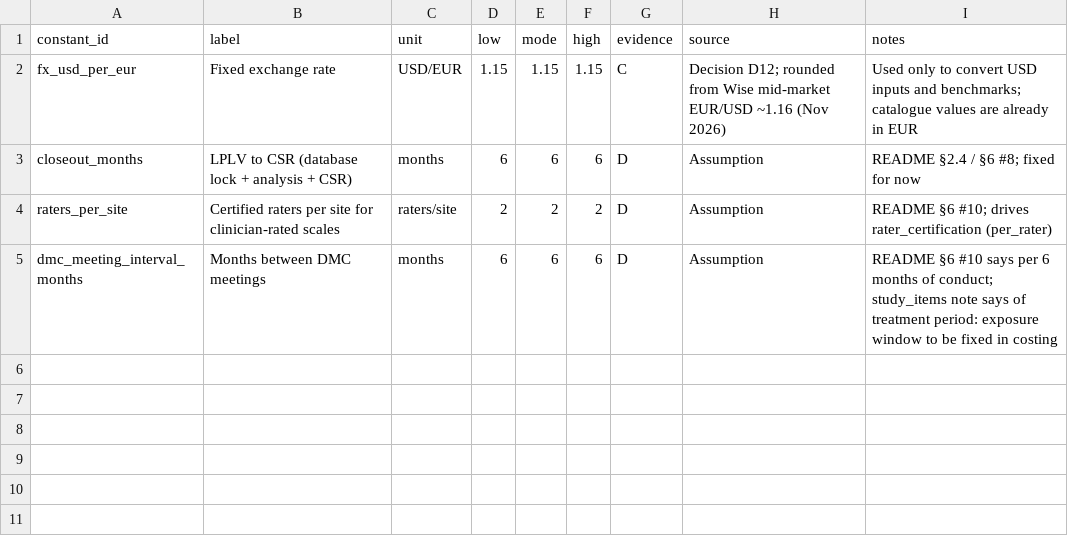
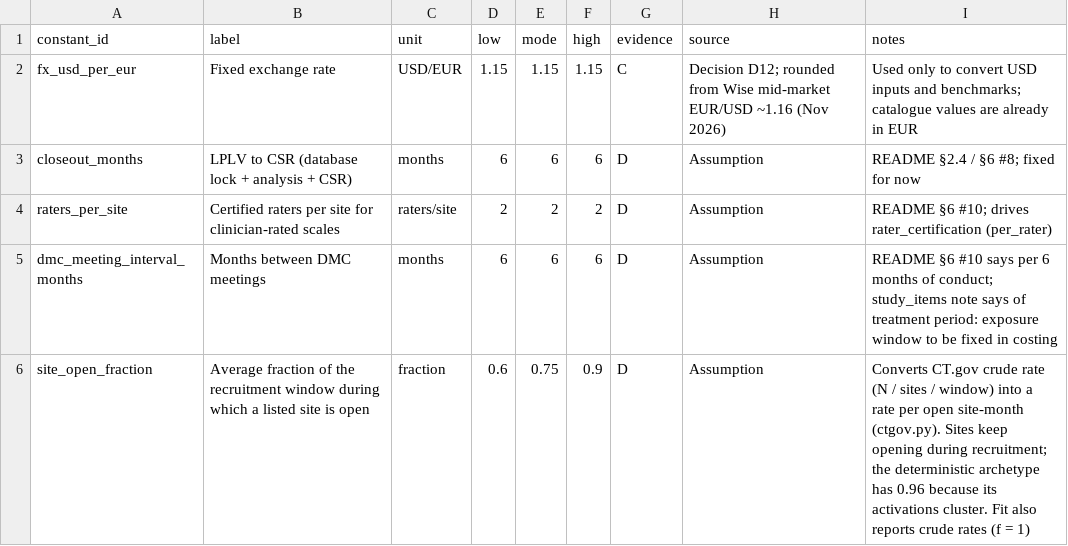
Before and after one commit to vincent-montero/trialcost, a CSV file: data/constants.csv, drawn as a sheet.

```diff
--- a/data/constants.csv
+++ b/data/constants.csv
@@ -5 +5,2 @@ raters_per_site,Certified raters per site for clinician-rated scales,raters/site
 dmc_meeting_interval_months,Months between DMC meetings,months,6,6,6,D,Assumption,README §6 #10 says per 6 months of conduct; study_items note says of treatment period: exposure window to be fixed in costing
+site_open_fraction,Average fraction of the recruitment window during which a listed site is open,fraction,0.6,0.75,0.9,D,Assumption,"Converts CT.gov crude rate (N / sites / window) into a rate per open site-month (ctgov.py). Sites keep opening during recruitment; the deterministic archetype has 0.96 because its activations cluster. Fit also reports crude rates (f = 1)"
```
Also changed, not shown: reports/benchmark-validation.csv, 16 other files.
